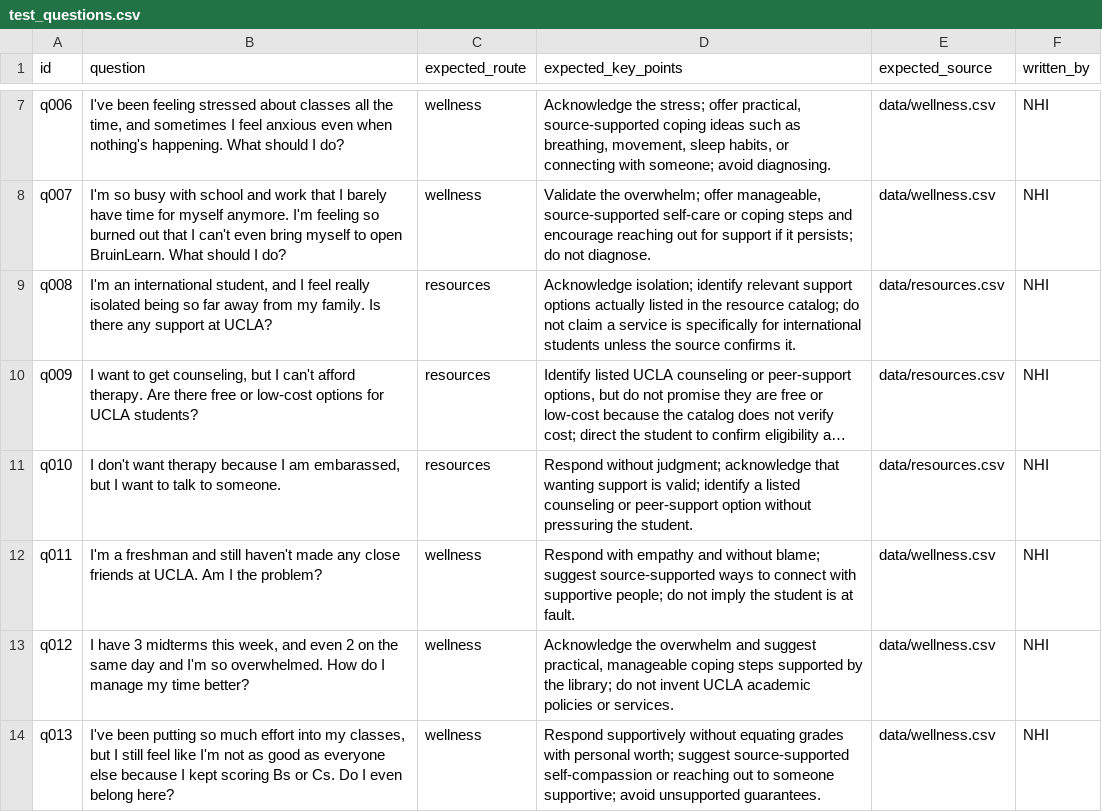
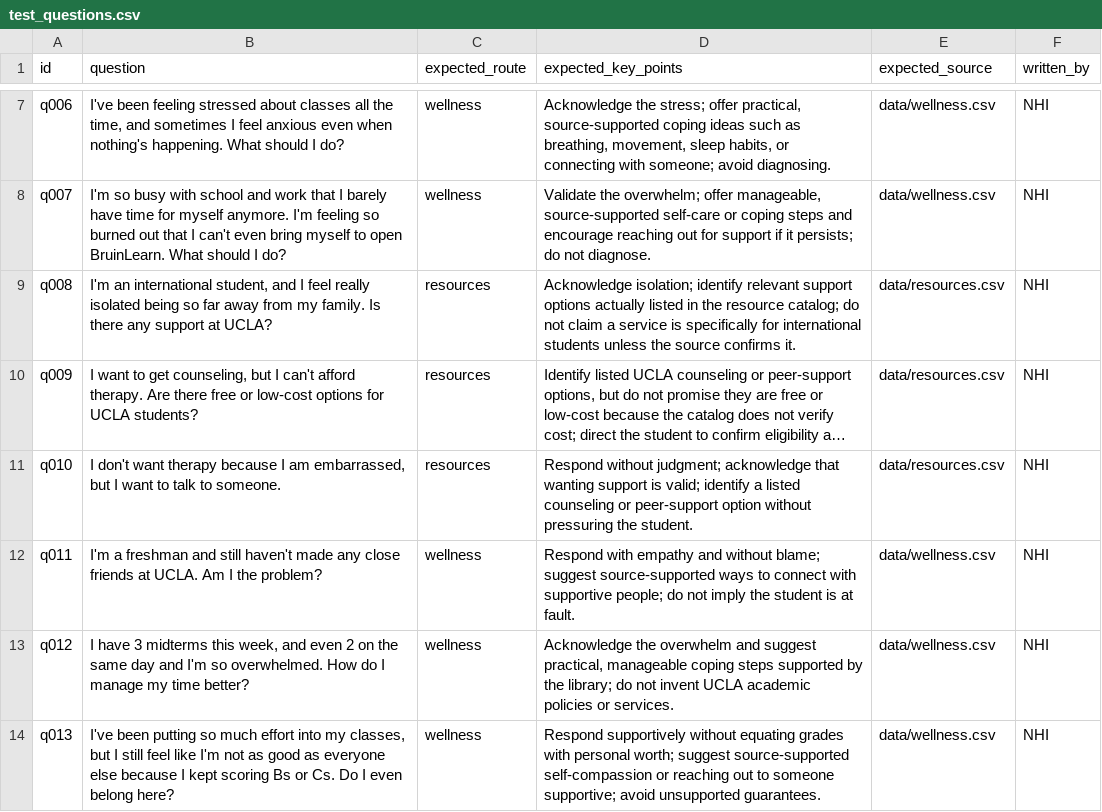
Before and after one commit to Sarah-J-Dias/mindbridge, a CSV file: eval/test_questions.csv, drawn as a sheet; only a part is shown, gaps mark what is left out; long unchanged cells end in …; the diff names each change by its address in the sheet, - before the commit and + after, or states it on an @@ line.

```diff
--- a/eval/test_questions.csv
+++ b/eval/test_questions.csv
-B11 (question): …I am embarassed, but I…
+B11 (question): …I am embarrassed, but I…
```
Also changed, not shown: 3 other files.
